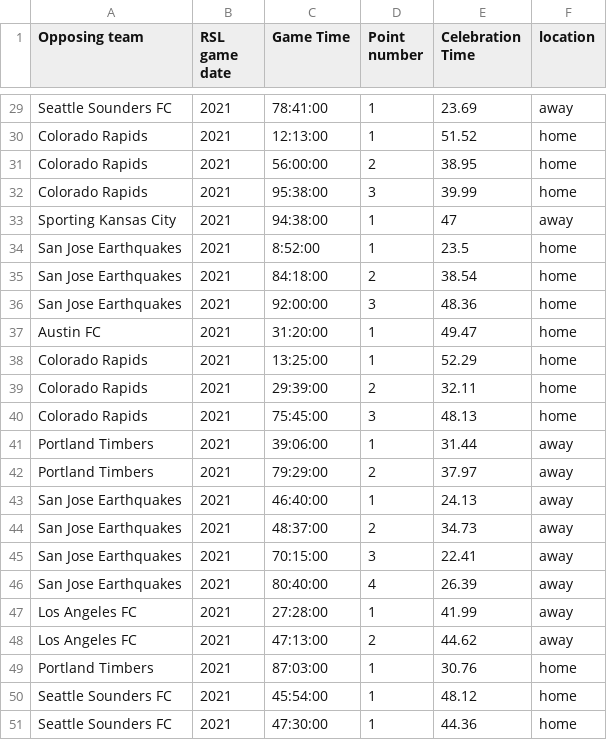
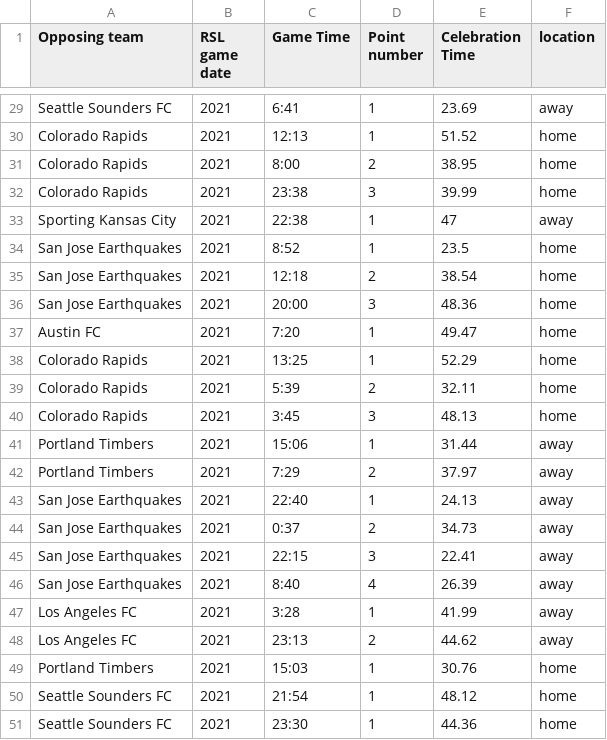
Before and after one commit to darren-rou/cs3130-final-s2022, a CSV file: rslFanData.csv, drawn as a sheet; only a part is shown, gaps mark what is left out; the diff covers the shown part only; the diff names each change by its address in the sheet, - before the commit and + after, or states it on an @@ line.

```diff
--- a/rslFanData.csv
+++ b/rslFanData.csv
-C29 (Game Time): 78:41:00
+C29 (Game Time): 6:41
-C30 (Game Time): 12:13:00
+C30 (Game Time): 12:13
-C31 (Game Time): 56:00:00
+C31 (Game Time): 8:00
-C32 (Game Time): 95:38:00
+C32 (Game Time): 23:38
-C33 (Game Time): 94:38:00
+C33 (Game Time): 22:38
-C34 (Game Time): 8:52:00
+C34 (Game Time): 8:52
-C35 (Game Time): 84:18:00
+C35 (Game Time): 12:18
-C36 (Game Time): 92:00:00
+C36 (Game Time): 20:00
-C37 (Game Time): 31:20:00
+C37 (Game Time): 7:20
-C38 (Game Time): 13:25:00
+C38 (Game Time): 13:25
-C39 (Game Time): 29:39:00
+C39 (Game Time): 5:39
-C40 (Game Time): 75:45:00
+C40 (Game Time): 3:45
-C41 (Game Time): 39:06:00
+C41 (Game Time): 15:06
-C42 (Game Time): 79:29:00
+C42 (Game Time): 7:29
-C43 (Game Time): 46:40:00
+C43 (Game Time): 22:40
-C44 (Game Time): 48:37:00
+C44 (Game Time): 0:37
-C45 (Game Time): 70:15:00
+C45 (Game Time): 22:15
-C46 (Game Time): 80:40:00
+C46 (Game Time): 8:40
-C47 (Game Time): 27:28:00
+C47 (Game Time): 3:28
-C48 (Game Time): 47:13:00
+C48 (Game Time): 23:13
-C49 (Game Time): 87:03:00
+C49 (Game Time): 15:03
-C50 (Game Time): 45:54:00
+C50 (Game Time): 21:54
-C51 (Game Time): 47:30:00
+C51 (Game Time): 23:30
```
Also changed, not shown: 27 edited cells elsewhere in this file, jazzFanData.csv, 2 other files.
